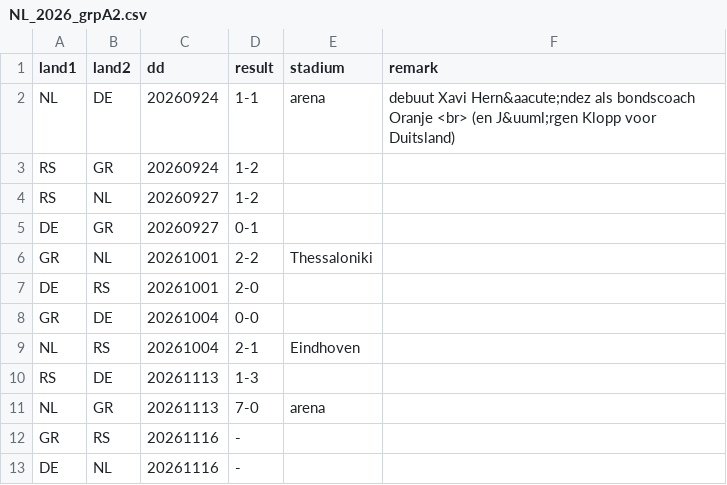
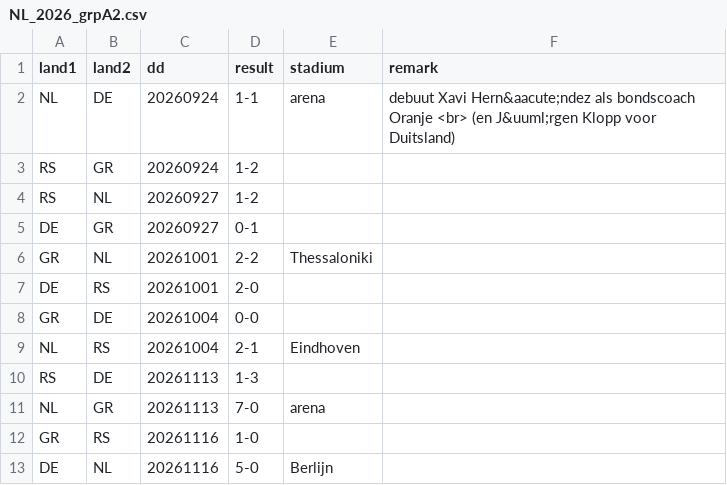
Before and after one commit to epsig/shob, a CSV file: data/sport/nationsLeague/NL_2026_grpA2.csv, drawn as a sheet.

```diff
--- a/data/sport/nationsLeague/NL_2026_grpA2.csv
+++ b/data/sport/nationsLeague/NL_2026_grpA2.csv
@@ -11,3 +11,3 @@ RS,DE,20261113,1-3,,
 NL,GR,20261113,7-0,arena,
-GR,RS,20261116,-,,
-DE,NL,20261116,-,,
+GR,RS,20261116,1-0,,
+DE,NL,20261116,5-0,Berlijn,
```
Also changed, not shown: data/sport/ekwk_qf/ekwk_qf_remarks.csv.
